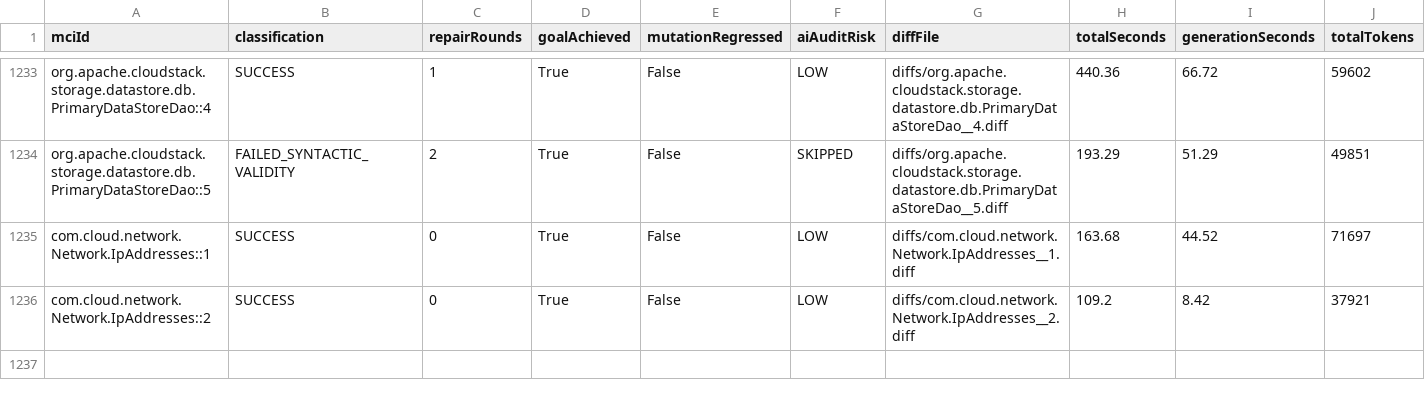
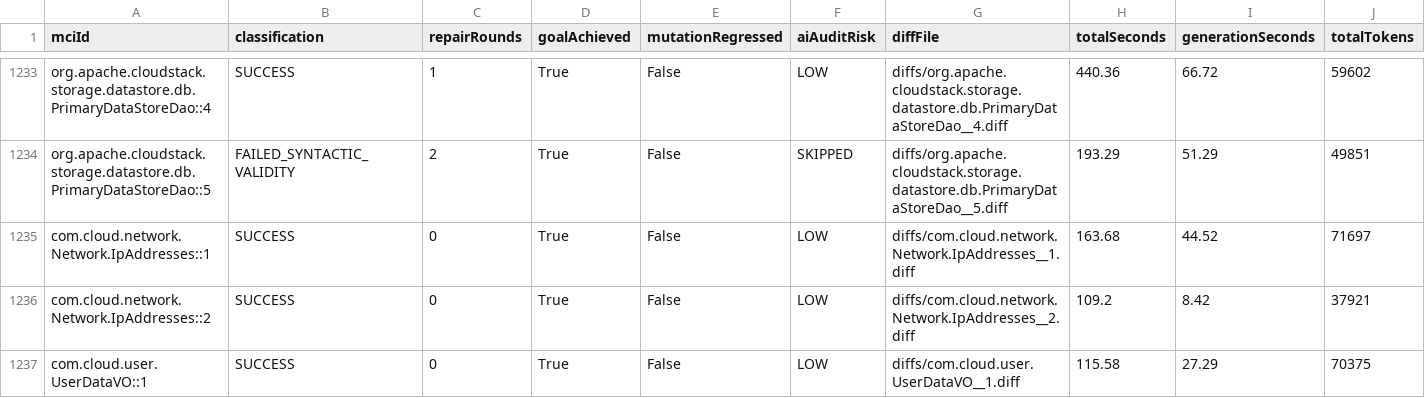
Before and after one commit to gzhao9/CloneDeMocker-v2, a CSV file: data/cloudstack/refactoring/CloneDeMocker+Terra-5.6/refactoring-results.csv, drawn as a sheet; only a part is shown, gaps mark what is left out; rows hold the shown columns only; the diff names each change by its address in the sheet, - before the commit and + after, or states it on an @@ line.

```diff
--- a/data/cloudstack/refactoring/CloneDeMocker+Terra-5.6/refactoring-results.csv
+++ b/data/cloudstack/refactoring/CloneDeMocker+Terra-5.6/refactoring-results.csv
+row 1237: com.cloud.user.UserDataVO::1 | SUCCESS | 0 | True | False | LOW | diffs/com.cloud.user.UserDataVO__1.diff | 115.58 | 27.29 | 70375
```
Also changed, not shown: 8 other files.
